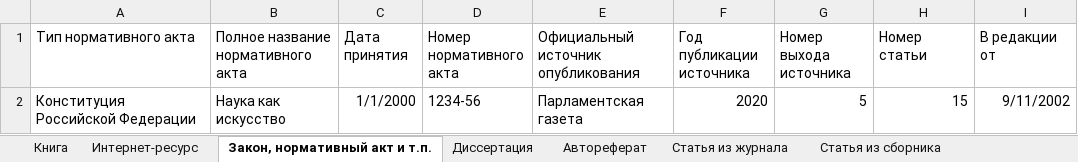
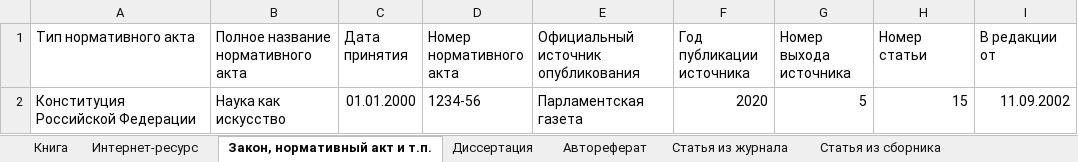
Before and after one commit to MNV/python-course-bibliography-generator, an Excel workbook: media/template.xlsx, sheet Закон, нормативный акт и т.п., drawn as a sheet; values as stored, in another font and other column widths than the file's, no borders; table styles not drawn; the diff names each change by its address in the sheet, - before the commit and + after, or states it on an @@ line.

```diff
--- a/media/template.xlsx (sheet Закон, нормативный акт и т.п.)
+++ b/media/template.xlsx (sheet Закон, нормативный акт и т.п.)
-C2 (Дата принятия): 1/1/2000
+C2 (Дата принятия): 01.01.2000
-I2 (В редакции от): 9/11/2002
+I2 (В редакции от): 11.09.2002
```
Also changed, not shown: sheet Интернет-ресурс.
